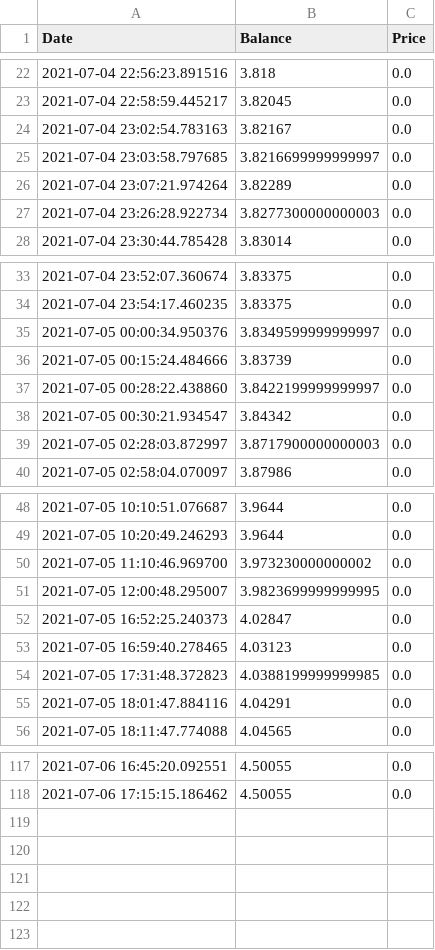
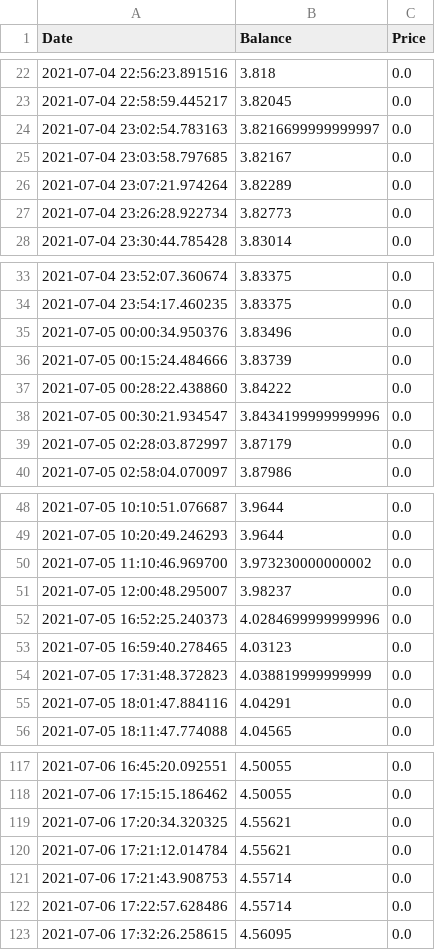
Before and after one commit to Jack-Weeks/CryptoTracker, a CSV file: docs/graphing/data/XFX_data.csv, drawn as a sheet; only a part is shown, gaps mark what is left out; the diff covers the shown part only.

```diff
--- a/docs/graphing/data/XFX_data.csv
+++ b/docs/graphing/data/XFX_data.csv
@@ -23,6 +23,6 @@ Date,Balance,Price
 2021-07-04 22:58:59.445217,3.82045,0.0
-2021-07-04 23:02:54.783163,3.82167,0.0
-2021-07-04 23:03:58.797685,3.8216699999999997,0.0
+2021-07-04 23:02:54.783163,3.8216699999999997,0.0
+2021-07-04 23:03:58.797685,3.82167,0.0
 2021-07-04 23:07:21.974264,3.82289,0.0
-2021-07-04 23:26:28.922734,3.8277300000000003,0.0
+2021-07-04 23:26:28.922734,3.82773,0.0
 2021-07-04 23:30:44.785428,3.83014,0.0
@@ -34,7 +34,7 @@ Date,Balance,Price
 2021-07-04 23:54:17.460235,3.83375,0.0
-2021-07-05 00:00:34.950376,3.8349599999999997,0.0
+2021-07-05 00:00:34.950376,3.83496,0.0
 2021-07-05 00:15:24.484666,3.83739,0.0
-2021-07-05 00:28:22.438860,3.8422199999999997,0.0
-2021-07-05 00:30:21.934547,3.84342,0.0
-2021-07-05 02:28:03.872997,3.8717900000000003,0.0
+2021-07-05 00:28:22.438860,3.84222,0.0
+2021-07-05 00:30:21.934547,3.8434199999999996,0.0
+2021-07-05 02:28:03.872997,3.87179,0.0
 2021-07-05 02:58:04.070097,3.87986,0.0
@@ -50,6 +50,6 @@ Date,Balance,Price
 2021-07-05 11:10:46.969700,3.973230000000002,0.0
-2021-07-05 12:00:48.295007,3.9823699999999995,0.0
-2021-07-05 16:52:25.240373,4.02847,0.0
+2021-07-05 12:00:48.295007,3.98237,0.0
+2021-07-05 16:52:25.240373,4.0284699999999996,0.0
 2021-07-05 16:59:40.278465,4.03123,0.0
-2021-07-05 17:31:48.372823,4.0388199999999985,0.0
+2021-07-05 17:31:48.372823,4.038819999999999,0.0
 2021-07-05 18:01:47.884116,4.04291,0.0
@@ -118 +118,6 @@ Date,Balance,Price
 2021-07-06 17:15:15.186462,4.50055,0.0
+2021-07-06 17:20:34.320325,4.55621,0.0
+2021-07-06 17:21:12.014784,4.55621,0.0
+2021-07-06 17:21:43.908753,4.55714,0.0
+2021-07-06 17:22:57.628486,4.55714,0.0
+2021-07-06 17:32:26.258615,4.56095,0.0
```
Also changed, not shown: 7 edited cells elsewhere in this file, docs/graphing/data/AR_analysis.csv, docs/graphing/data/AR_data.csv, 21 other files.
